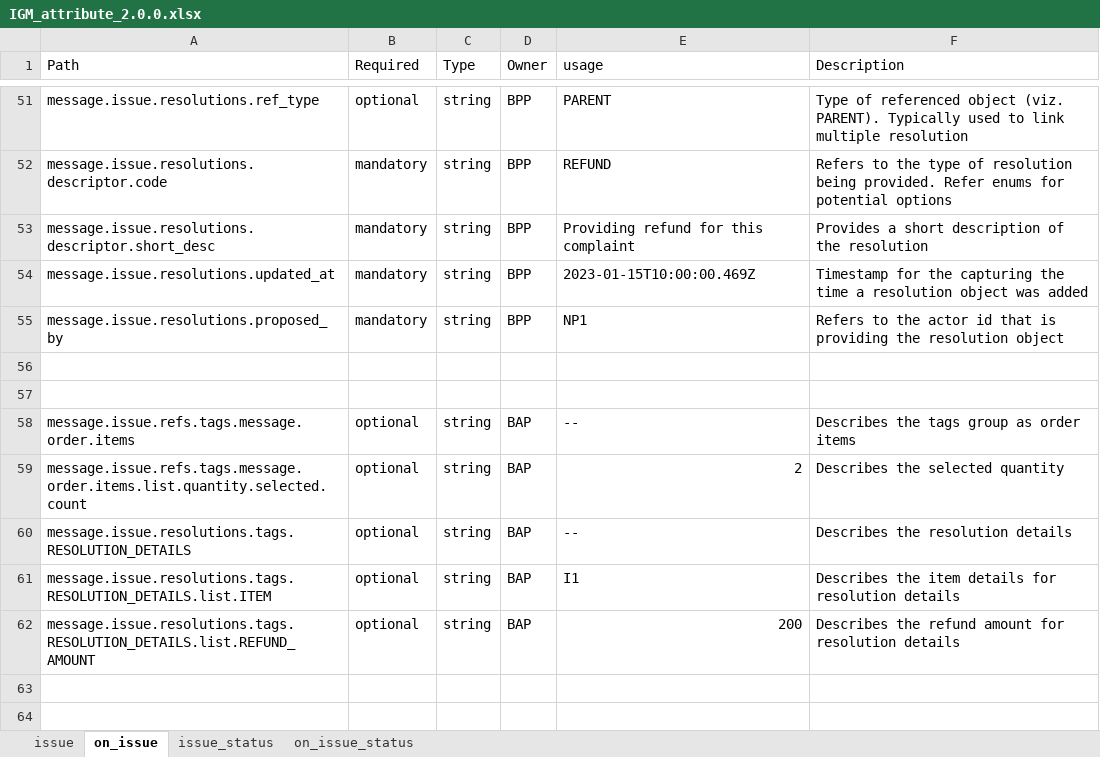
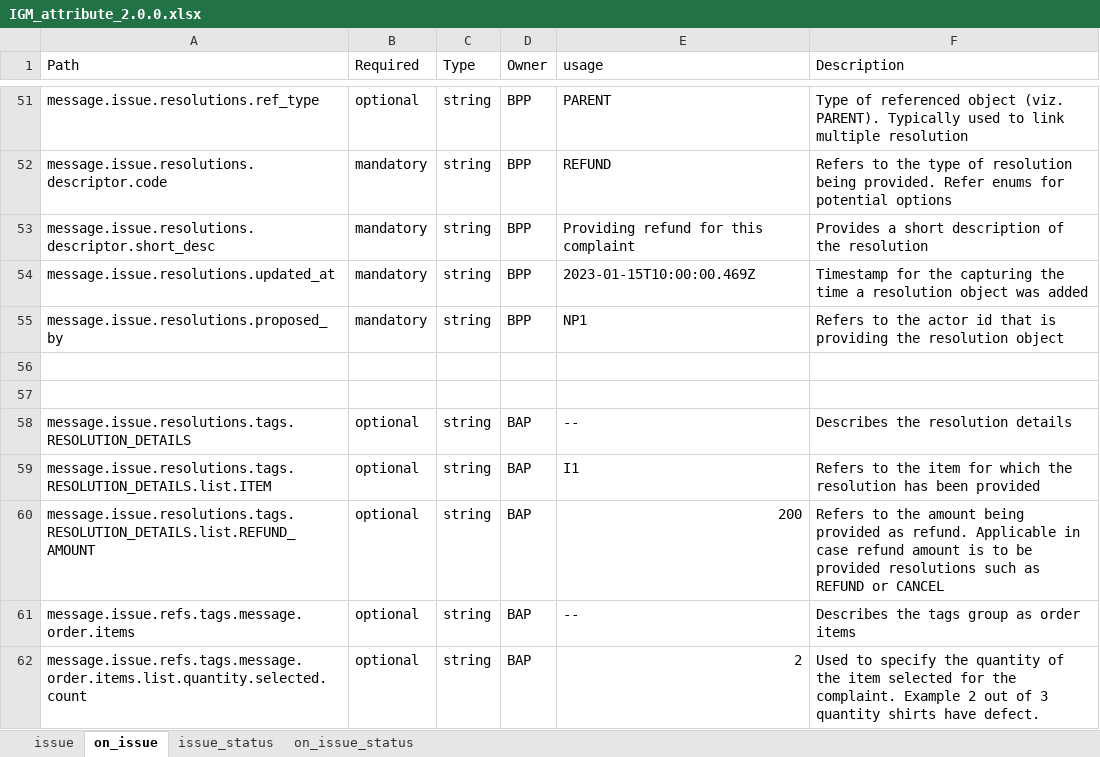
Before and after one commit to ONDC-Official/ONDC-NTS-Specifications, an Excel workbook: IGM_attribute_2.0.0.xlsx, sheet on_issue, drawn as a sheet; only a part is shown, gaps mark what is left out; values as stored, in another font and other column widths than the file's, no borders; charts and pictures not drawn; removed rows and columns are numbered as before the commit, all else as after; the diff names each change by its address in the sheet, - before the commit and + after, or states it on an @@ line.

```diff
--- a/IGM_attribute_2.0.0.xlsx (sheet on_issue)
+++ b/IGM_attribute_2.0.0.xlsx (sheet on_issue)
@@ row 60 moved to row 58: message.issue.resolutions.tags.RESOLUTIO… @@
+row 59: message.issue.resolutions.tags.RESOLUTION_DETAILS.list.ITEM | optional | string | BAP | I1 | Refers to the item for which the resolution has been provided
+row 60: message.issue.resolutions.tags.RESOLUTION_DETAILS.list.REFUND_AMOUNT | optional | string | BAP | 200 | Refers to the amount being provided as refund. Applicable in case refund amount is to be provided resolutions such as REFUND or CANCEL
-F62 (Description): Describes the selected quantity
+F62 (Description): Used to specify the quantity of the item selected for the complaint. Example 2 out of 3 quantity shirts have defect.
-row 61: message.issue.resolutions.tags.RESOLUTION_DETAILS.list.ITEM | optional | string | BAP | I1 | Describes the item details for resolution details
-row 62: message.issue.resolutions.tags.RESOLUTION_DETAILS.list.REFUND_AMOUNT | optional | string | BAP | 200 | Describes the refund amount for resolution details
```
Also changed, not shown: sheet on_issue_status, sheet issue, 4 other files.
